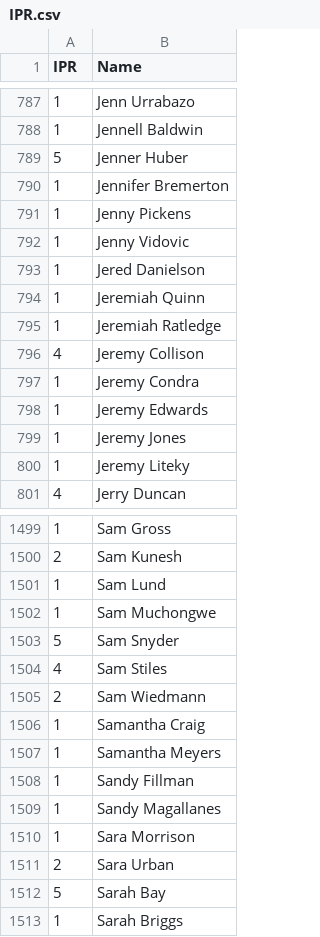
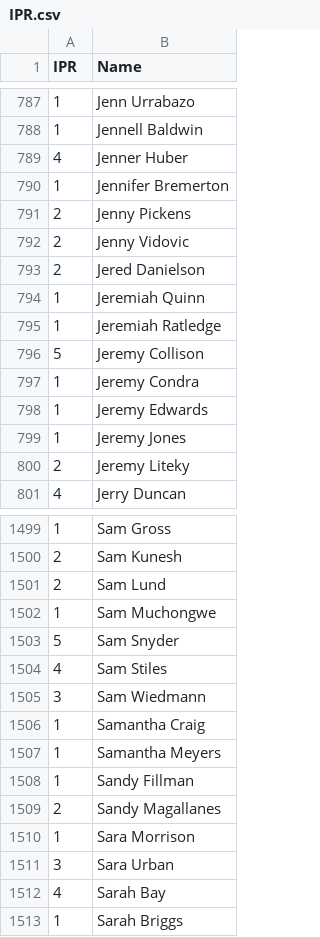
Before and after one commit to Kellan14/kellanatorredeux, a CSV file: mnp-data-archive/IPR.csv, drawn as a sheet; only a part is shown, gaps mark what is left out; the diff covers the shown part only.

```diff
--- a/mnp-data-archive/IPR.csv
+++ b/mnp-data-archive/IPR.csv
@@ -788,10 +788,10 @@ IPR,Name
 1,Jennell Baldwin
-5,Jenner Huber
+4,Jenner Huber
 1,Jennifer Bremerton
-1,Jenny Pickens
-1,Jenny Vidovic
-1,Jered Danielson
+2,Jenny Pickens
+2,Jenny Vidovic
+2,Jered Danielson
 1,Jeremiah Quinn
 1,Jeremiah Ratledge
-4,Jeremy Collison
+5,Jeremy Collison
 1,Jeremy Condra
@@ -799,3 +799,3 @@ IPR,Name
 1,Jeremy Jones
-1,Jeremy Liteky
+2,Jeremy Liteky
 4,Jerry Duncan
@@ -1500,3 +1500,3 @@ IPR,Name
 2,Sam Kunesh
-1,Sam Lund
+2,Sam Lund
 1,Sam Muchongwe
@@ -1504,3 +1504,3 @@ IPR,Name
 4,Sam Stiles
-2,Sam Wiedmann
+3,Sam Wiedmann
 1,Samantha Craig
@@ -1508,6 +1508,6 @@ IPR,Name
 1,Sandy Fillman
-1,Sandy Magallanes
+2,Sandy Magallanes
 1,Sara Morrison
-2,Sara Urban
-5,Sarah Bay
+3,Sara Urban
+4,Sarah Bay
 1,Sarah Briggs
```
Also changed, not shown: 1 moved row and 163 edited cells elsewhere in this file.
